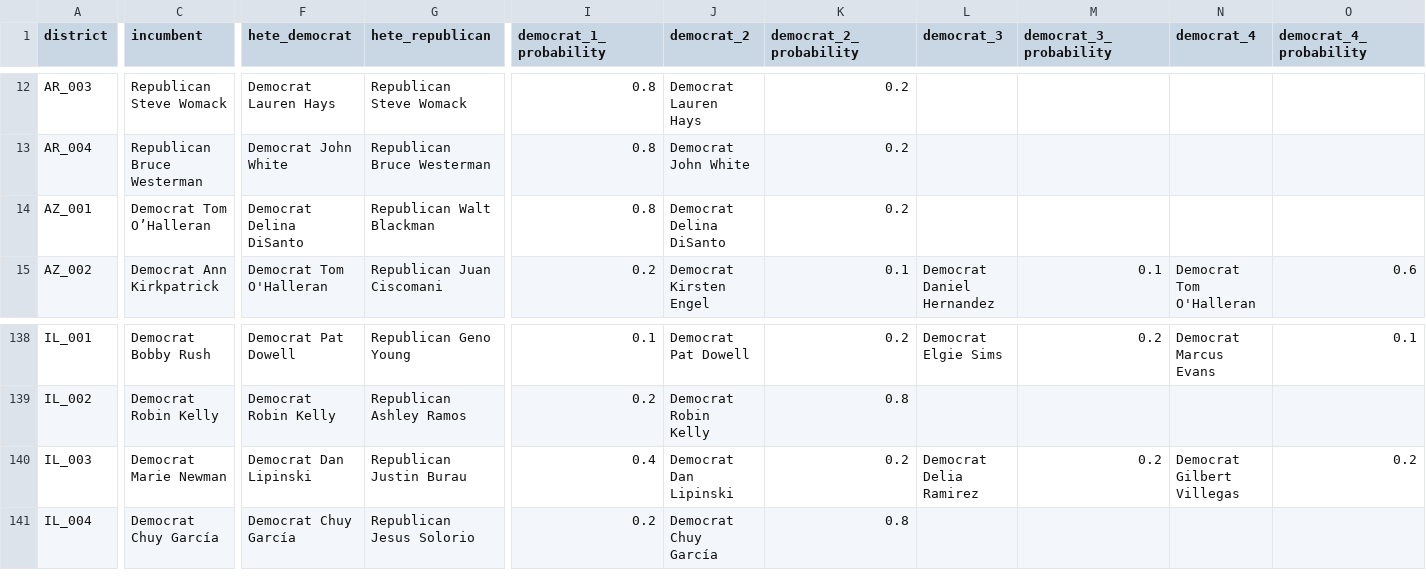
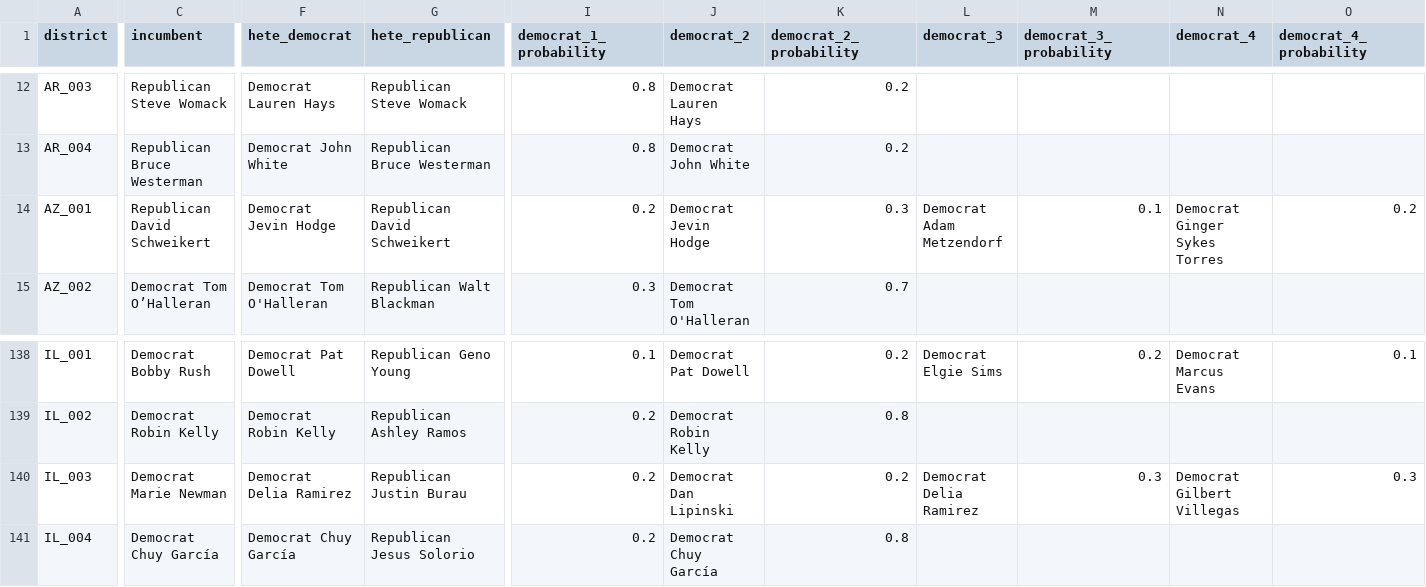
Before and after one commit to carnival-farmer/data, a CSV file: district_races.csv, drawn as a sheet; only a part is shown, gaps mark what is left out; the diff covers the shown part only; the diff names each change by its address in the sheet, - before the commit and + after, or states it on an @@ line.

Commit message:
Updating data

```diff
--- a/district_races.csv
+++ b/district_races.csv
-C14 (incumbent): Democrat Tom O’Halleran
+C14 (incumbent): Republican David Schweikert
-F14 (hete_democrat): Democrat Delina DiSanto
+F14 (hete_democrat): Democrat Jevin Hodge
-G14 (hete_republican): Republican Walt Blackman
+G14 (hete_republican): Republican David Schweikert
-I14 (democrat_1_probability): 0.8
+I14 (democrat_1_probability): 0.2
-J14 (democrat_2): Democrat Delina DiSanto
+J14 (democrat_2): Democrat Jevin Hodge
-K14 (democrat_2_probability): 0.2
+K14 (democrat_2_probability): 0.3
-L14 (democrat_3): (empty)
+L14 (democrat_3): Democrat Adam Metzendorf
-M14 (democrat_3_probability): (empty)
+M14 (democrat_3_probability): 0.1
-N14 (democrat_4): (empty)
+N14 (democrat_4): Democrat Ginger Sykes Torres
-O14 (democrat_4_probability): (empty)
+O14 (democrat_4_probability): 0.2
-C15 (incumbent): Democrat Ann Kirkpatrick
+C15 (incumbent): Democrat Tom O’Halleran
-G15 (hete_republican): Republican Juan Ciscomani
+G15 (hete_republican): Republican Walt Blackman
-I15 (democrat_1_probability): 0.2
+I15 (democrat_1_probability): 0.3
-J15 (democrat_2): Democrat Kirsten Engel
+J15 (democrat_2): Democrat Tom O'Halleran
-K15 (democrat_2_probability): 0.1
+K15 (democrat_2_probability): 0.7
-L15 (democrat_3): Democrat Daniel Hernandez
+L15 (democrat_3): (empty)
-M15 (democrat_3_probability): 0.1
+M15 (democrat_3_probability): (empty)
-N15 (democrat_4): Democrat Tom O'Halleran
+N15 (democrat_4): (empty)
-O15 (democrat_4_probability): 0.6
+O15 (democrat_4_probability): (empty)
-F140 (hete_democrat): Democrat Dan Lipinski
+F140 (hete_democrat): Democrat Delia Ramirez
-I140 (democrat_1_probability): 0.4
+I140 (democrat_1_probability): 0.2
-M140 (democrat_3_probability): 0.2
+M140 (democrat_3_probability): 0.3
-O140 (democrat_4_probability): 0.2
+O140 (democrat_4_probability): 0.3
```
Also changed, not shown: 93 edited cells elsewhere in this file, state_races.csv.
